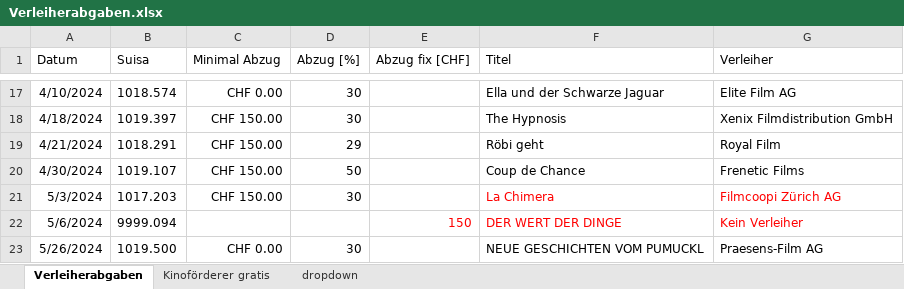
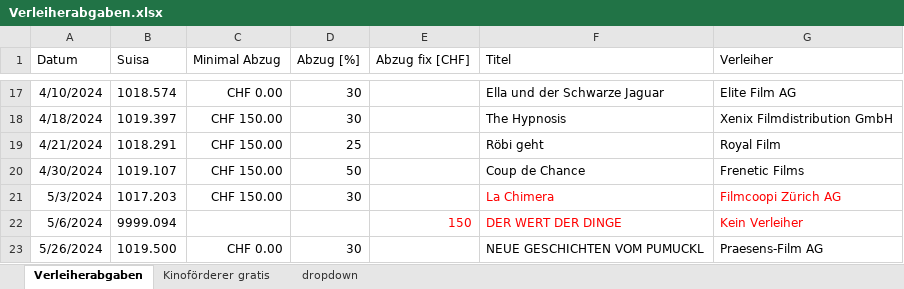
Before and after one commit to slvwagner/Kinoklub, an Excel workbook: Input/Verleiherabgaben.xlsx, sheet Verleiherabgaben, drawn as a sheet; only a part is shown, gaps mark what is left out; values as stored, in another font and other column widths than the file's, no borders; table styles not drawn; the diff names each change by its address in the sheet, - before the commit and + after, or states it on an @@ line.

Commit message:
mc

```diff
--- a/Input/Verleiherabgaben.xlsx (sheet Verleiherabgaben)
+++ b/Input/Verleiherabgaben.xlsx (sheet Verleiherabgaben)
-D19 (Abzug [%]): 29
+D19 (Abzug [%]): 25
```
